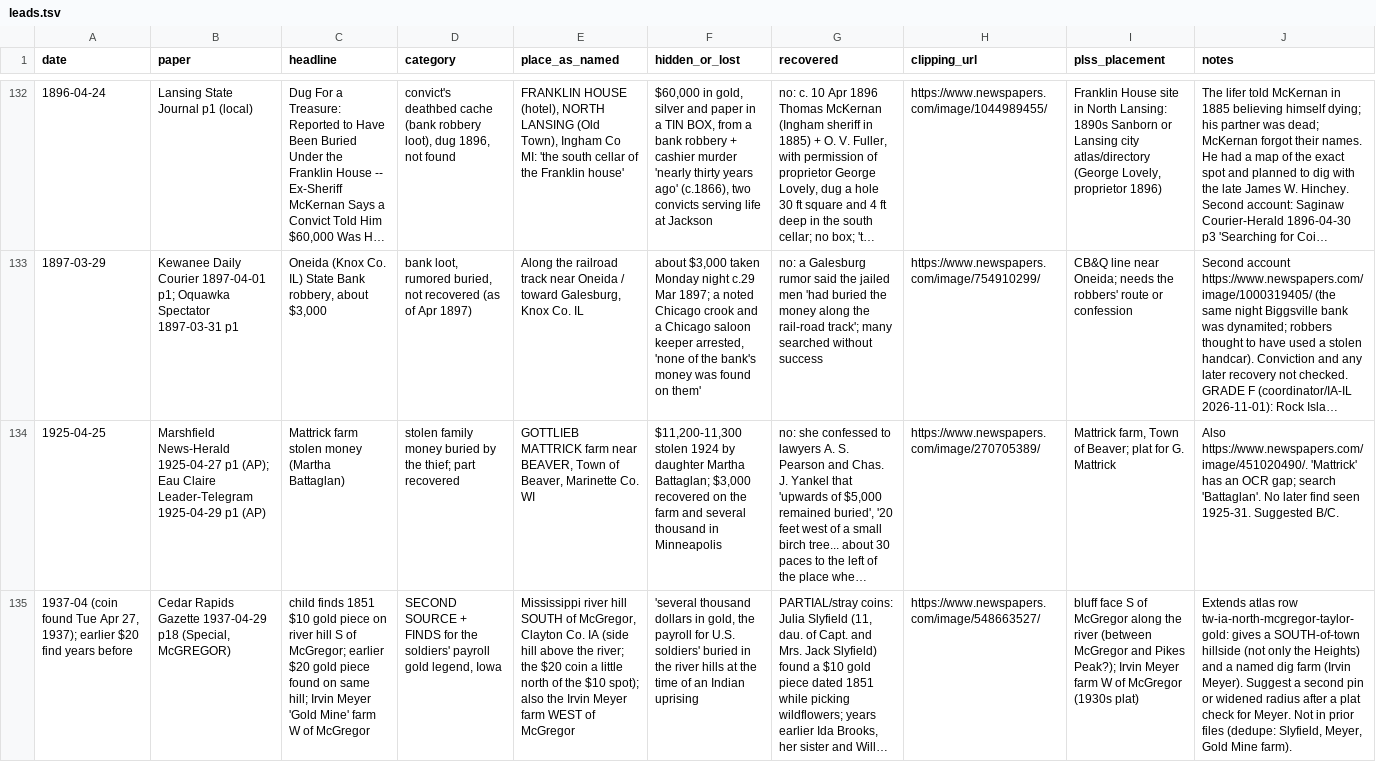
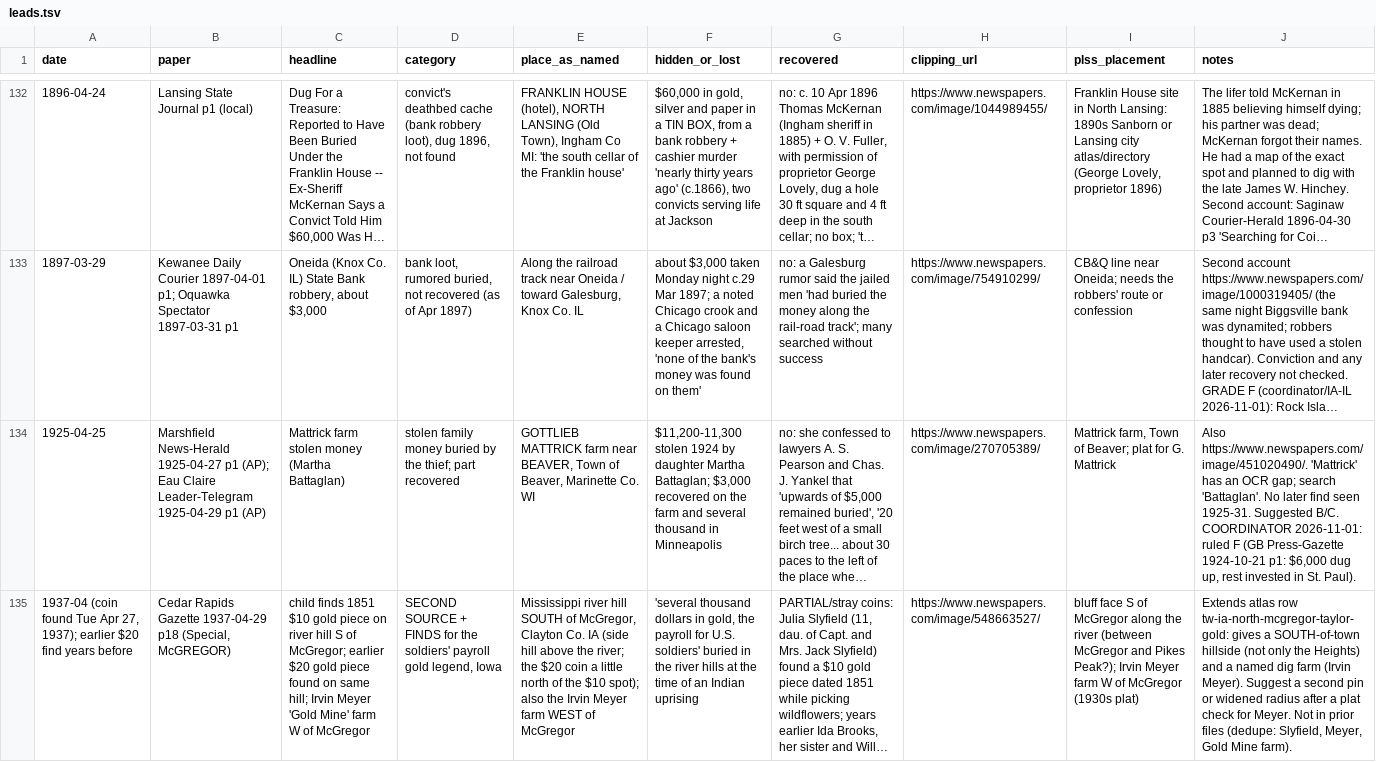
Before and after one commit to benf05ter/gold-atlas, a TSV file: research/newspapers-com/leads.tsv, drawn as a sheet; only a part is shown, gaps mark what is left out; long unchanged cells end in …; the diff covers the shown part only; the diff names each change by its address in the sheet, - before the commit and + after, or states it on an @@ line.

```diff
--- a/research/newspapers-com/leads.tsv
+++ b/research/newspapers-com/leads.tsv
-J134 (notes): …Suggested B/C.
+J134 (notes): …Suggested B/C. COORDINATOR 2026-11-01: ruled F (GB Press-Gazette 1924-10-21 p1: $6,000 dug up, rest invested in St. Paul).
```
Also changed, not shown: 2 added rows and 1 edited cell elsewhere in this file, 4 other files.
